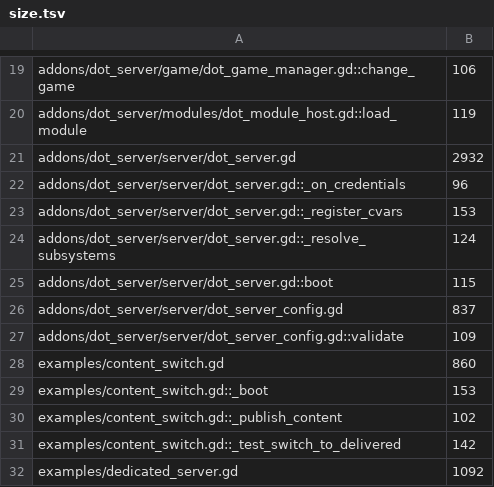
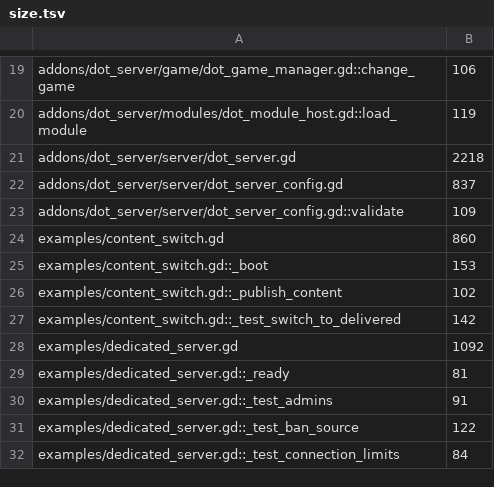
Before and after one commit to modcommunity/dot-server, a TSV file: ci/efficiency/size.tsv, drawn as a sheet; only a part is shown, gaps mark what is left out; the shorter side is filled out with more unchanged rows.

```diff
--- a/ci/efficiency/size.tsv
+++ b/ci/efficiency/size.tsv
@@ -20,7 +20,3 @@ addons/dot_server/game/dot_game_manager.gd::change_game	106
 addons/dot_server/modules/dot_module_host.gd::load_module	119
-addons/dot_server/server/dot_server.gd	2932
-addons/dot_server/server/dot_server.gd::_on_credentials	96
-addons/dot_server/server/dot_server.gd::_register_cvars	153
-addons/dot_server/server/dot_server.gd::_resolve_subsystems	124
-addons/dot_server/server/dot_server.gd::boot	115
+addons/dot_server/server/dot_server.gd	2218
 addons/dot_server/server/dot_server_config.gd	837
```
Also changed, not shown: ci/efficiency/comments.tsv, 11 other files.
